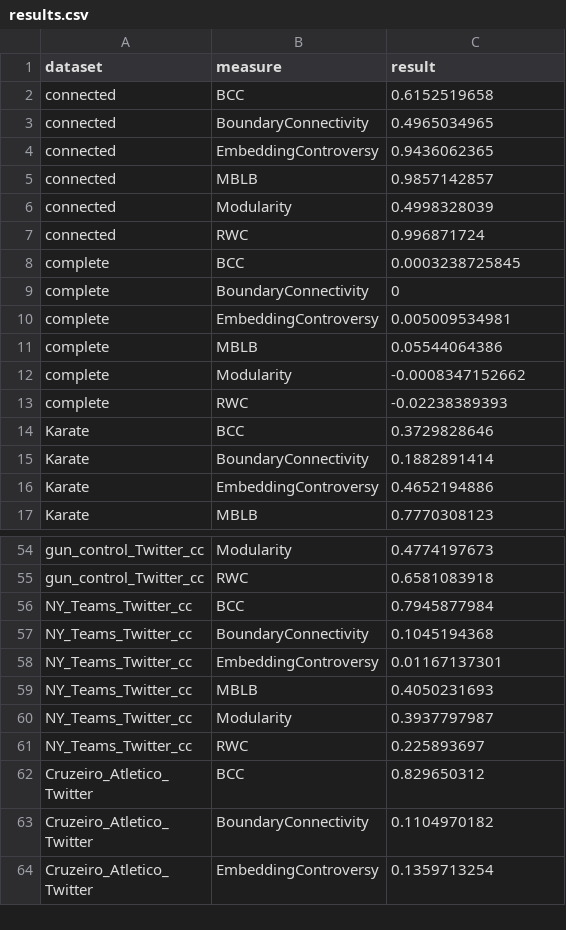
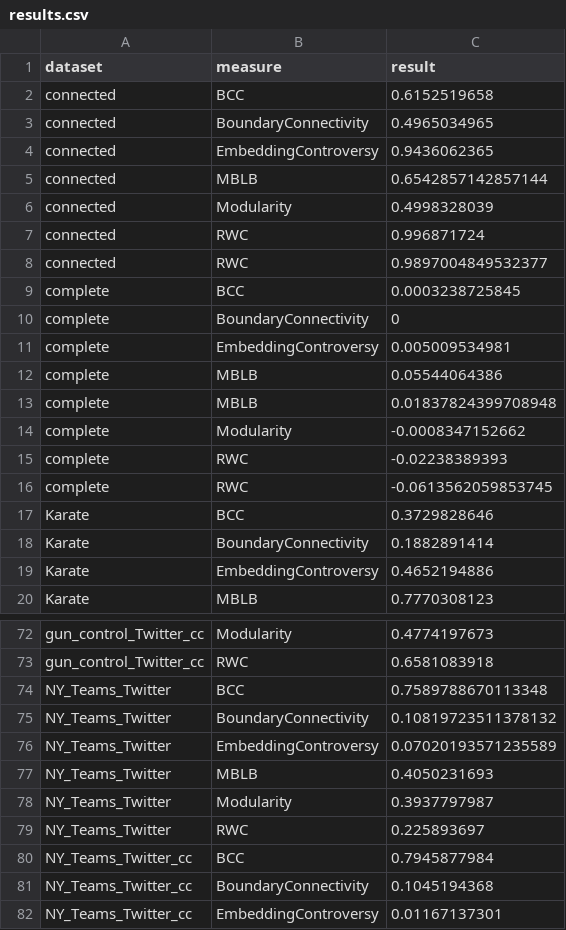
Before and after one commit to PatrickRi/controversy-detection, a CSV file: results.csv, drawn as a sheet; only a part is shown, gaps mark what is left out; the shorter side is filled out with more unchanged rows; the diff covers the shown part only.

```diff
--- a/results.csv
+++ b/results.csv
@@ -4,5 +4,6 @@ connected,BoundaryConnectivity,0.4965034965
 connected,EmbeddingControversy,0.9436062365
-connected,MBLB,0.9857142857
+connected,MBLB,0.6542857142857144
 connected,Modularity,0.4998328039
 connected,RWC,0.996871724
+connected,RWC,0.9897004849532377
 complete,BCC,0.0003238725845
@@ -11,4 +12,6 @@ complete,EmbeddingControversy,0.005009534981
 complete,MBLB,0.05544064386
+complete,MBLB,0.01837824399708948
 complete,Modularity,-0.0008347152662
 complete,RWC,-0.02238389393
+complete,RWC,-0.0613562059853745
 Karate,BCC,0.3729828646
@@ -55,2 +73,8 @@ gun_control_Twitter_cc,Modularity,0.4774197673
 gun_control_Twitter_cc,RWC,0.6581083918
+NY_Teams_Twitter,BCC,0.7589788670113348
+NY_Teams_Twitter,BoundaryConnectivity,0.10819723511378132
+NY_Teams_Twitter,EmbeddingControversy,0.07020193571235589
+NY_Teams_Twitter,MBLB,0.4050231693
+NY_Teams_Twitter,Modularity,0.3937797987
+NY_Teams_Twitter,RWC,0.225893697
 NY_Teams_Twitter_cc,BCC,0.7945877984
```
Also changed, not shown: 15 added rows and 4 edited cells elsewhere in this file, 15 other files.
